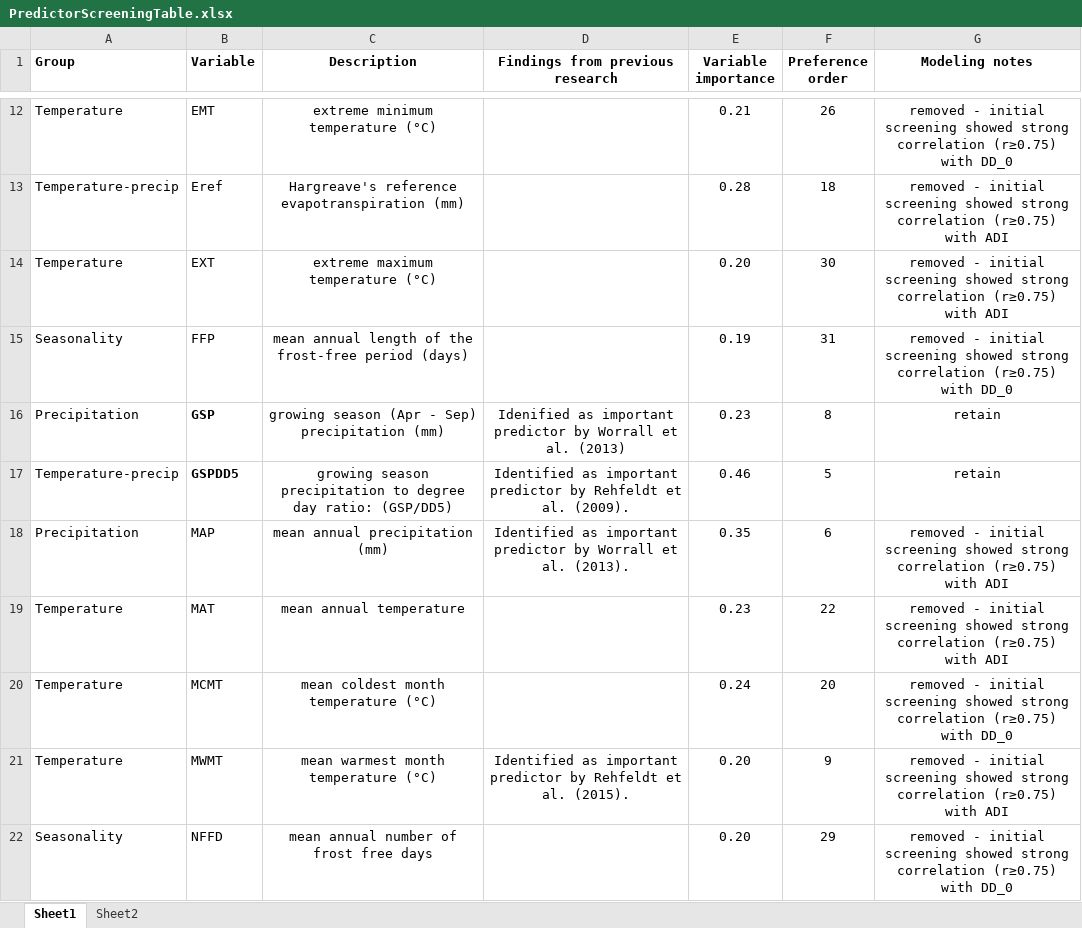
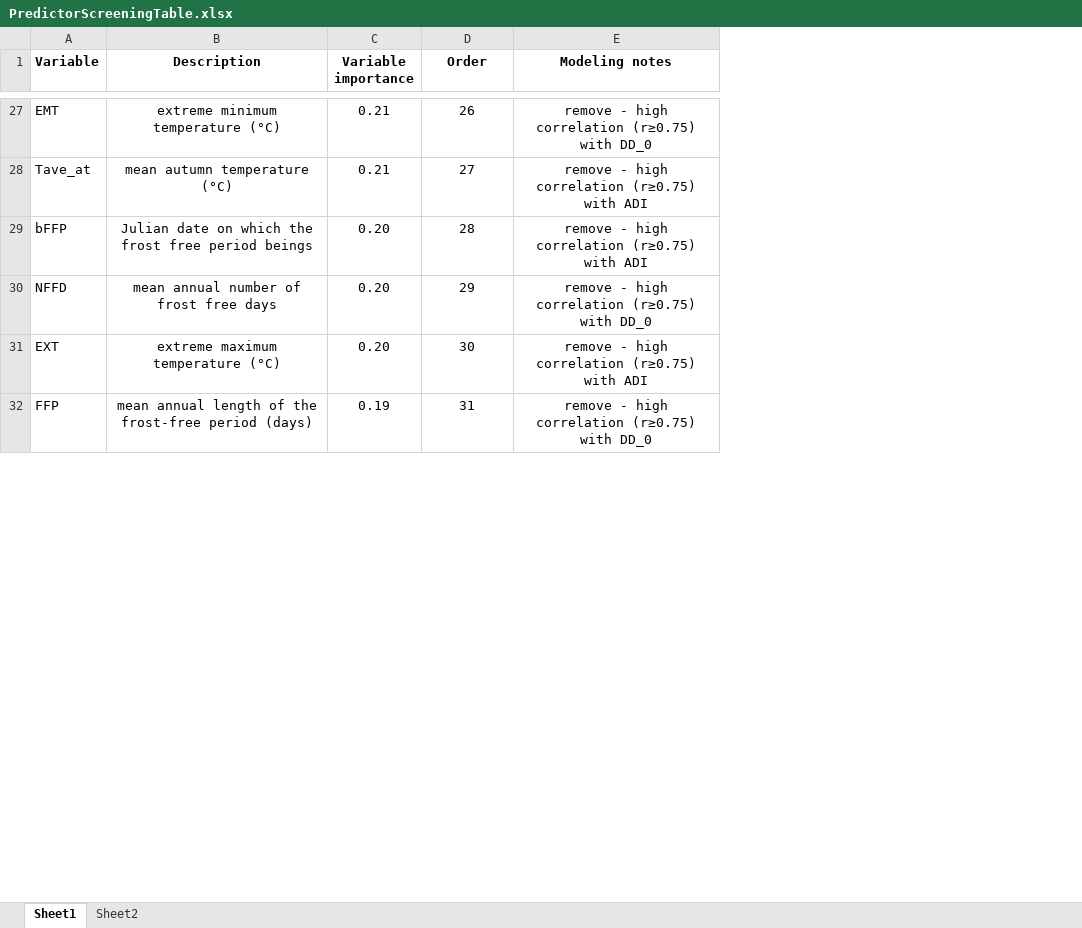
Before and after one commit to HARTLabGroup/AspenHabitat, an Excel workbook: Documents/PredictorScreeningTable.xlsx, sheet Sheet1, drawn as a sheet; only a part is shown, gaps mark what is left out; values as stored, in another font and other column widths than the file's, no borders; removed rows and columns are numbered as before the commit, all else as after; the diff covers the shown part only; the diff names each change by its address in the sheet, - before the commit and + after, or states it on an @@ line.

```diff
--- a/Documents/PredictorScreeningTable.xlsx (sheet Sheet1)
+++ b/Documents/PredictorScreeningTable.xlsx (sheet Sheet1)
-column A (Group), row 12: Temperature; rows 14-15: Temperature | Seasonality
-column D (Findings from previous research), empty
-D1: Preference order
+D1: Order
-E27 (Modeling notes): removed - initial screening showed strong correlation (r≥0.75)…
+E27 (Modeling notes): remove - high correlation (r≥0.75)…
-row 13: Temperature-precip | Eref | Hargreave's reference evapotranspiration (mm) |  | 0.28 | 18 | removed - initial screening showed strong correlation (r≥0.75) with ADI
+row 28: Tave_at | mean autumn temperature (°C) | 0.21 | 27 | remove - high correlation (r≥0.75) with ADI
+row 29: bFFP | Julian date on which the frost free period beings | 0.20 | 28 | remove - high correlation (r≥0.75) with ADI
+row 30: NFFD | mean annual number of frost free days | 0.20 | 29 | remove - high correlation (r≥0.75) with DD_0
-E31 (Modeling notes): removed - initial screening showed strong correlation (r≥0.75)…
+E31 (Modeling notes): remove - high correlation (r≥0.75)…
-E32 (Modeling notes): removed - initial screening showed strong correlation (r≥0.75)…
+E32 (Modeling notes): remove - high correlation (r≥0.75)…
-row 16: Precipitation | GSP | growing season (Apr - Sep) precipitation (mm) | Idenified as important predictor by Worrall et al. (2013) | 0.23 | 8 | retain
-row 17: Temperature-precip | GSPDD5 | growing season precipitation to degree day ratio: (GSP/DD5) | Identified as important predictor by Rehfeldt et al. (2009). | 0.46 | 5 | retain
-row 18: Precipitation | MAP | mean annual precipitation (mm) | Identified as important predictor by Worrall et al. (2013). | 0.35 | 6 | removed - initial screening showed strong correlation (r≥0.75) with ADI
-row 19: Temperature | MAT | mean annual temperature |  | 0.23 | 22 | removed - initial screening showed strong correlation (r≥0.75) with ADI
-row 20: Temperature | MCMT | mean coldest month temperature (°C) |  | 0.24 | 20 | removed - initial screening showed strong correlation (r≥0.75) with DD_0
-row 21: Temperature | MWMT | mean warmest month temperature (°C) | Identified as important predictor by Rehfeldt et al. (2015). | 0.20 | 9 | removed - initial screening showed strong correlation (r≥0.75) with ADI
-row 22: Seasonality | NFFD | mean annual number of frost free days |  | 0.20 | 29 | removed - initial screening showed strong correlation (r≥0.75) with DD_0
```
Also changed, not shown: 21 added rows, 16 removed rows, 5 edited cells and cell formats elsewhere in this sheet, sheet Sheet2, 14 other files.
